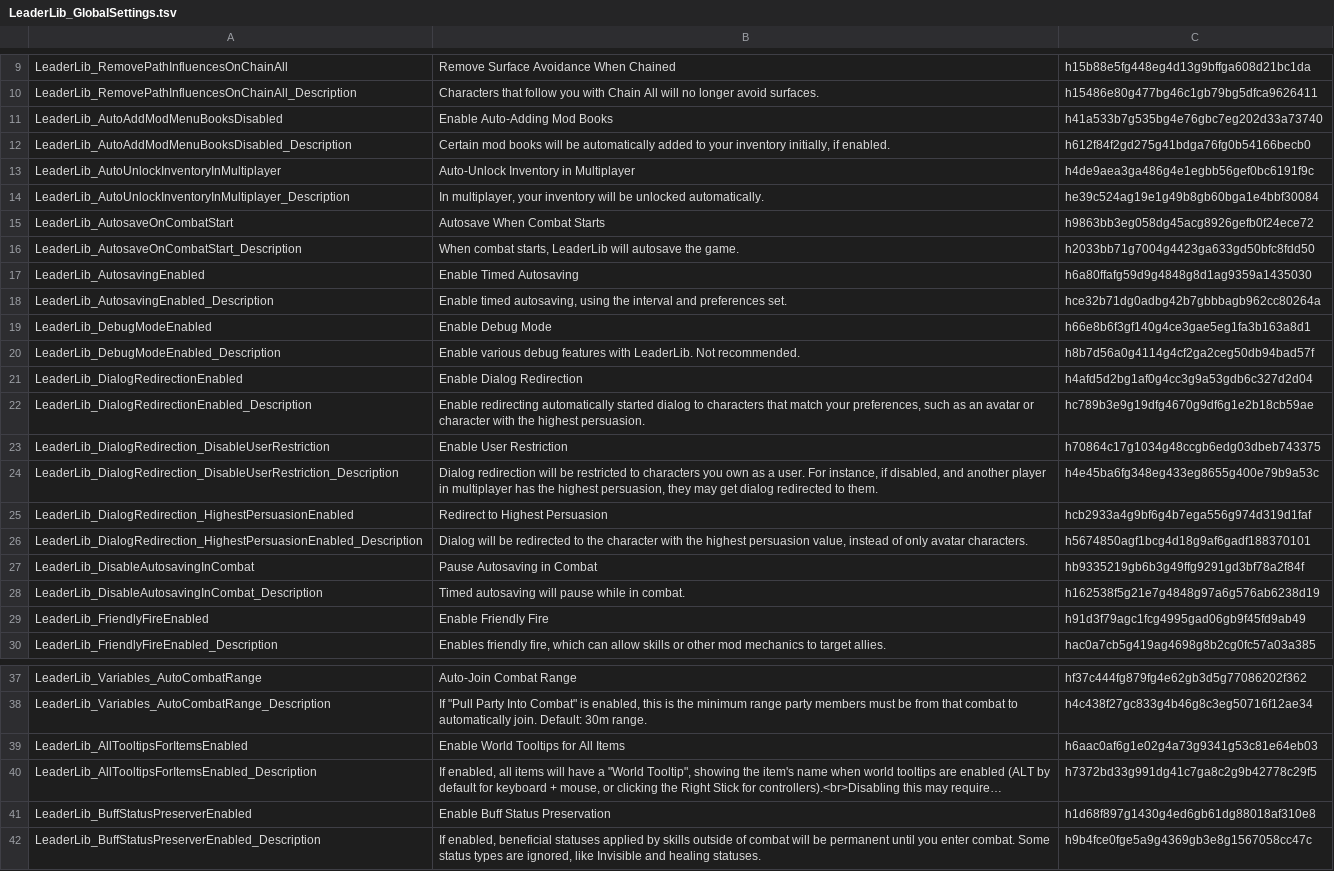
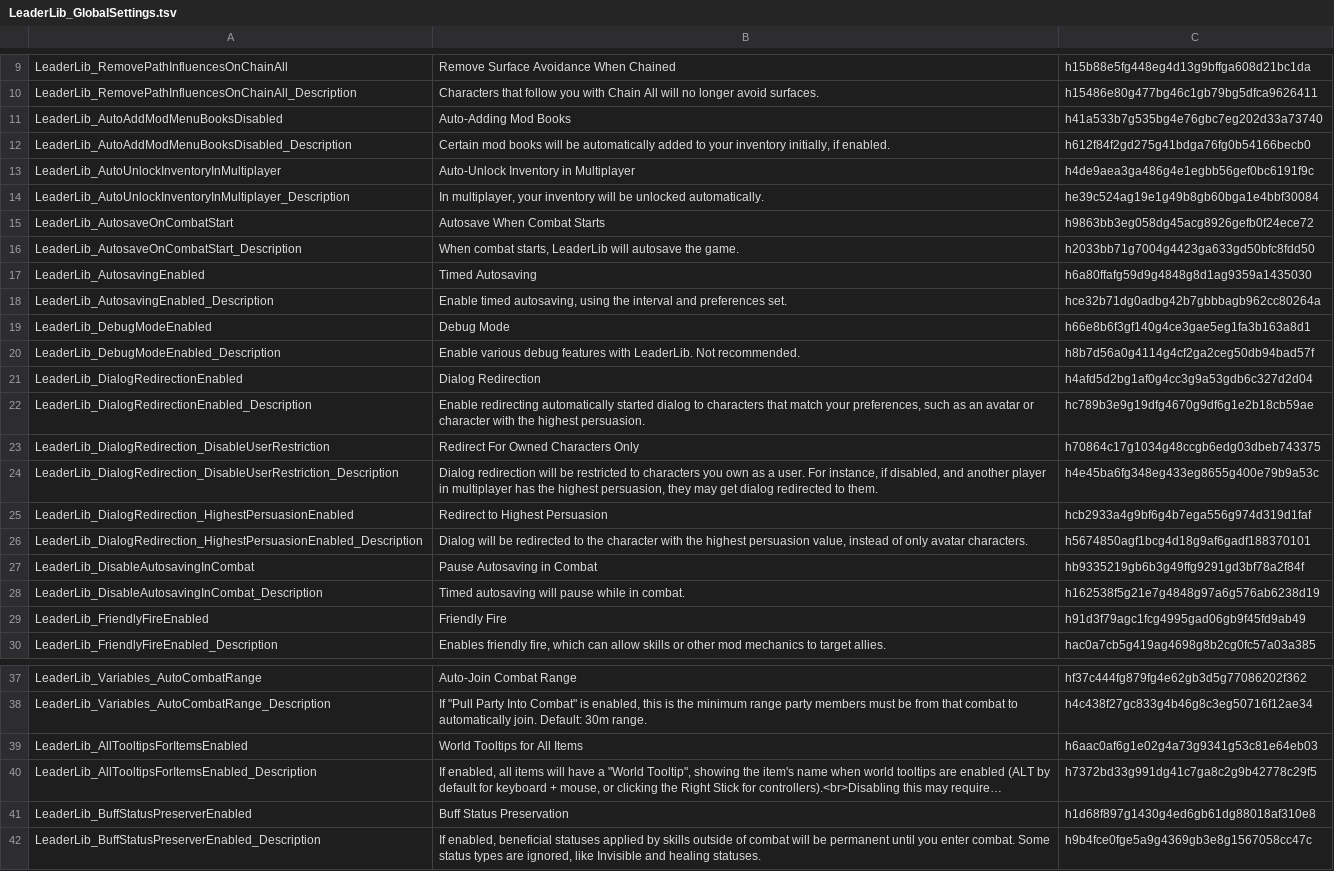
Before and after one commit to LaughingLeader-DOS2-Mods/LeaderLib, a TSV file: LocalKeys/LeaderLib_GlobalSettings.tsv, drawn as a sheet; only a part is shown, gaps mark what is left out; long unchanged cells end in …; the diff names each change by its address in the sheet, - before the commit and + after, or states it on an @@ line.

Commit message:
Reword options (ON/OFF vs "Enable x")

```diff
--- a/LocalKeys/LeaderLib_GlobalSettings.tsv
+++ b/LocalKeys/LeaderLib_GlobalSettings.tsv
-B11: Enable Auto-Adding Mod Books
+B11: Auto-Adding Mod Books
-B17: Enable Timed Autosaving
+B17: Timed Autosaving
-B19: Enable Debug Mode
+B19: Debug Mode
-B21: Enable Dialog Redirection
+B21: Dialog Redirection
-B23: Enable User Restriction
+B23: Redirect For Owned Characters Only
-B29: Enable Friendly Fire
+B29: Friendly Fire
-B39: Enable World Tooltips for All Items
+B39: World Tooltips for All Items
-B41: Enable Buff Status Preservation
+B41: Buff Status Preservation
```
Also changed, not shown: 4 other files.
